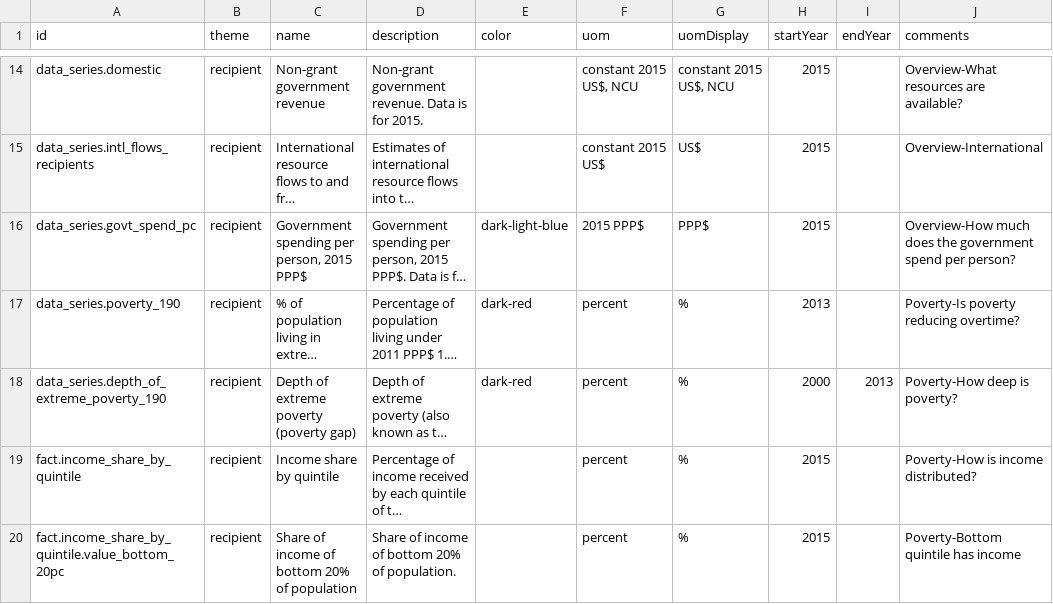
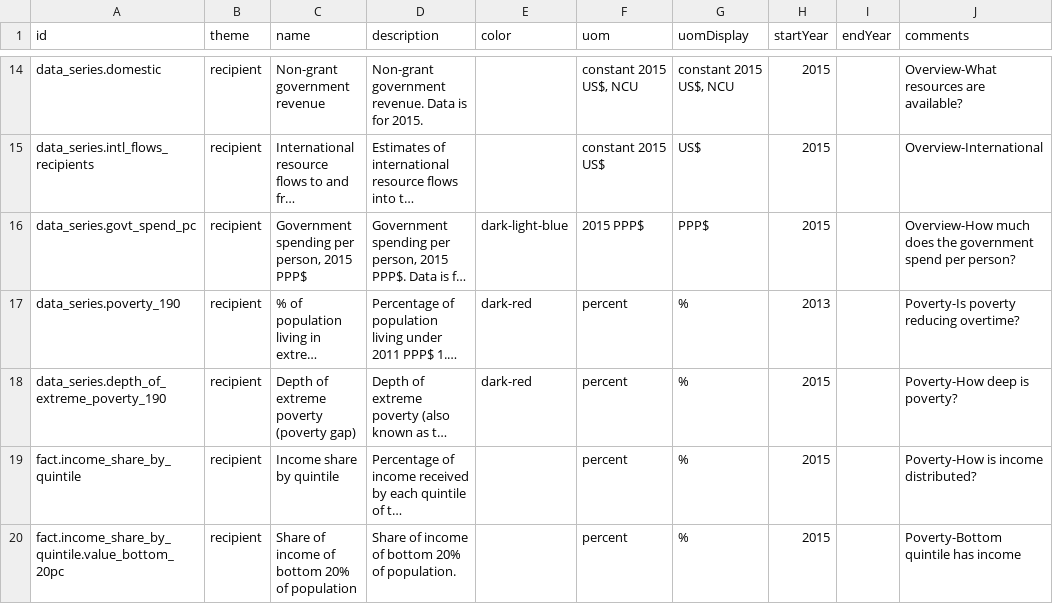
Before and after one commit to devinit/Datahub-cms, a CSV file: country-profile/concept.csv, drawn as a sheet; only a part is shown, gaps mark what is left out; long unchanged cells end in …; the diff names each change by its address in the sheet, - before the commit and + after, or states it on an @@ line.

Commit message:
Update concept.csv

```diff
--- a/country-profile/concept.csv
+++ b/country-profile/concept.csv
-H18 (startYear): 2000
+H18 (startYear): 2015
-I18 (endYear): 2013
+I18 (endYear): (empty)
```
